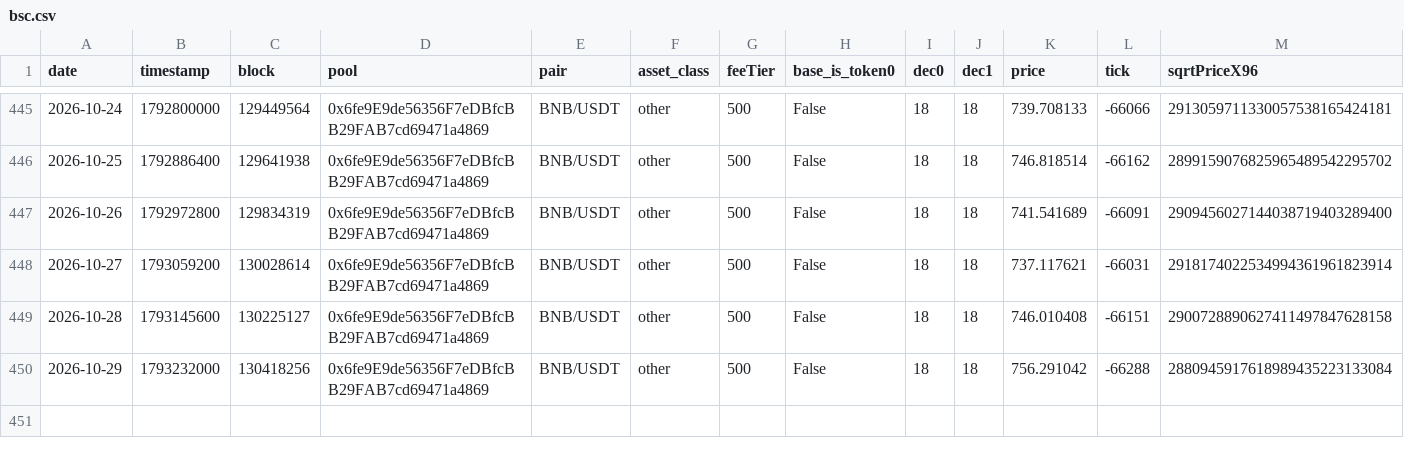
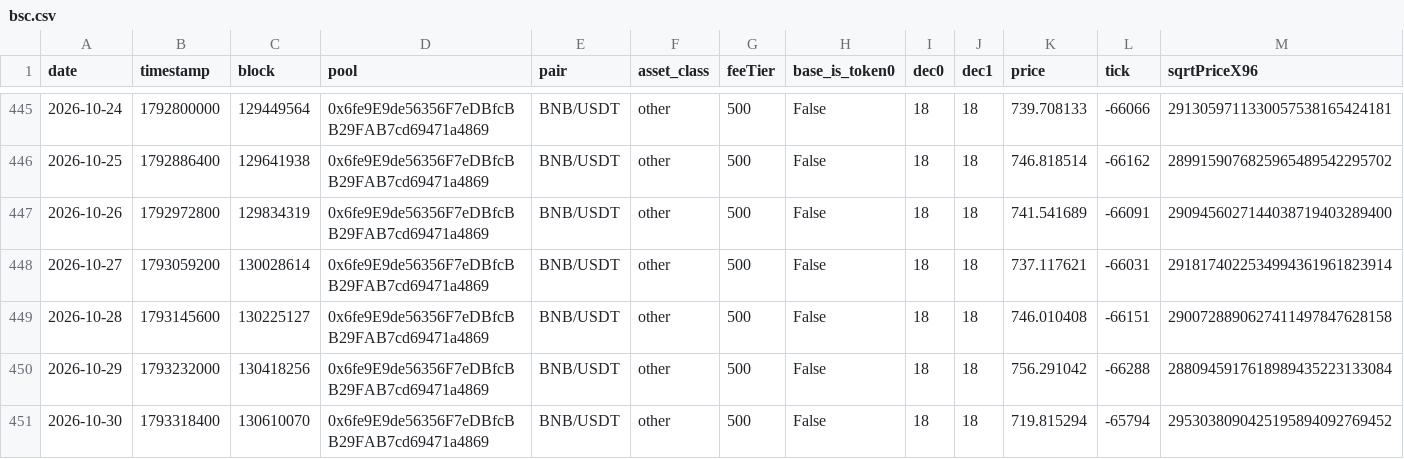
Before and after one commit to MFlab-inc/uniswap-v3-monitor, a CSV file: data/bsc.csv, drawn as a sheet; only a part is shown, gaps mark what is left out; rows hold the shown columns only; the diff names each change by its address in the sheet, - before the commit and + after, or states it on an @@ line.

Commit message:
data: 2026-10-30

```diff
--- a/data/bsc.csv
+++ b/data/bsc.csv
+row 451: 2026-10-30 | 1793318400 | 130610070 | 0x6fe9E9de56356F7eDBfcBB29FAB7cd69471a4869 | BNB/USDT | other | 500 | False | 18 | 18 | 719.815294 | -65794 | 2953038090425195894092769452
```
Also changed, not shown: data/arbitrum.csv, data/base.csv, 3 other files.
